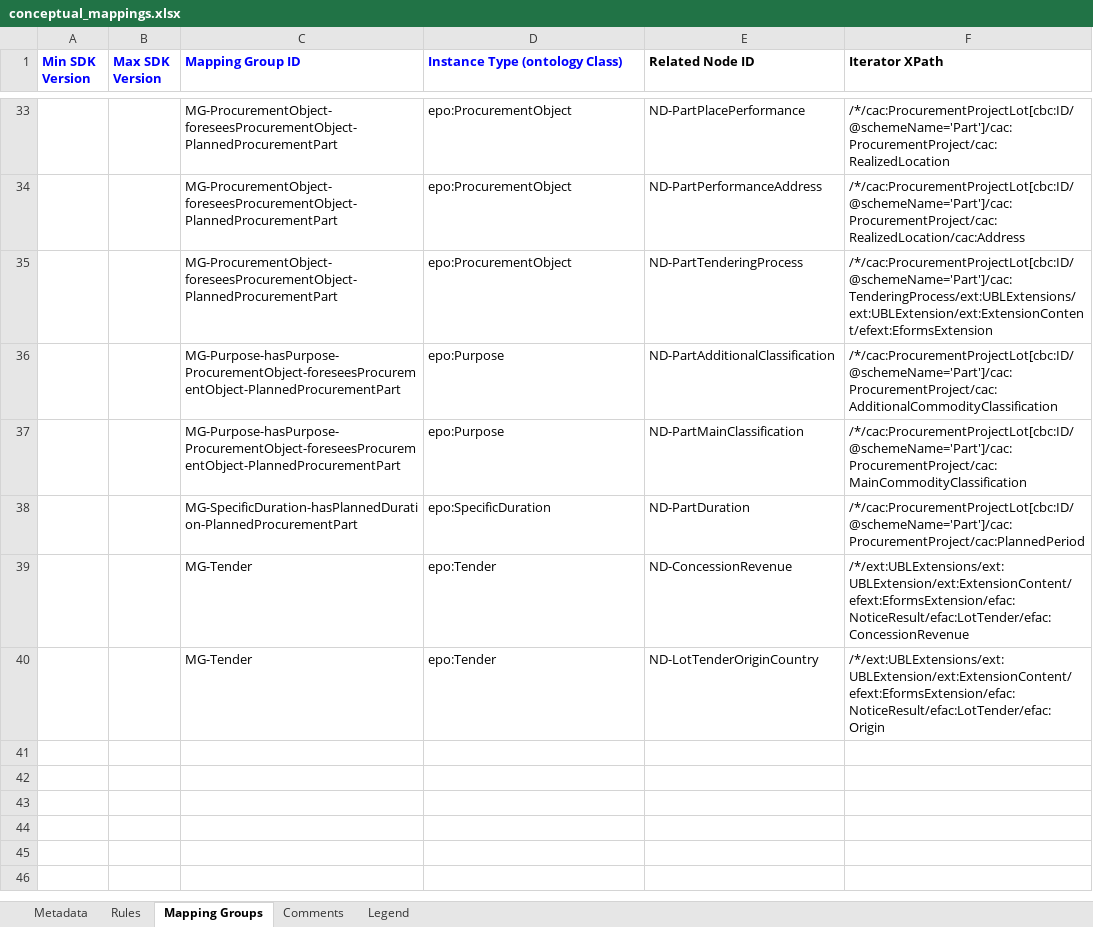
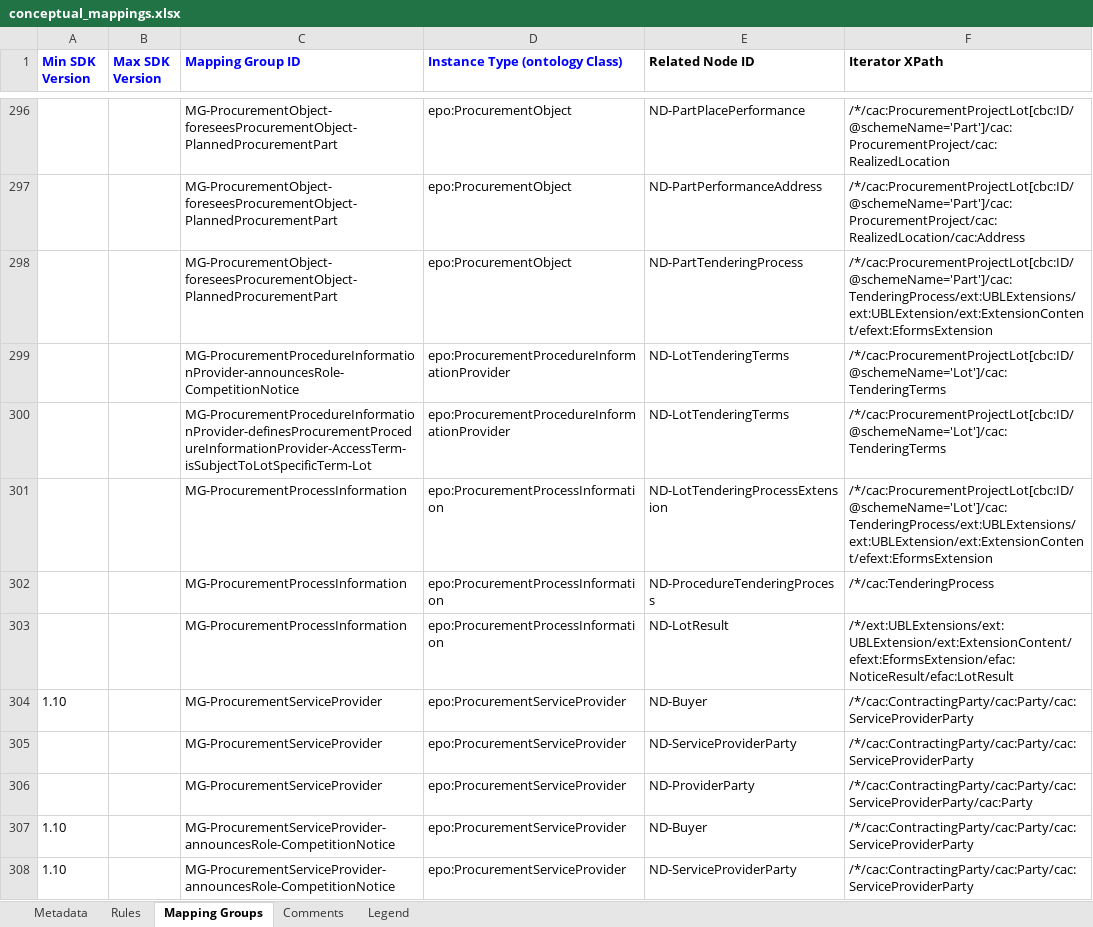
Before and after one commit to OP-TED/ted-rdf-mapping-eforms, an Excel workbook: mappings/package_can_v1.13/transformation/conceptual_mappings.xlsx, sheet Mapping Groups, drawn as a sheet; only a part is shown, gaps mark what is left out; the shorter side is filled out with more unchanged rows; values as stored, in another font and other column widths than the file's, no borders; charts and pictures not drawn; the diff covers the shown part only; the diff names each change by its address in the sheet, - before the commit and + after, or states it on an @@ line.

```diff
--- a/mappings/package_can_v1.13/transformation/conceptual_mappings.xlsx (sheet Mapping Groups)
+++ b/mappings/package_can_v1.13/transformation/conceptual_mappings.xlsx (sheet Mapping Groups)
+row 299:  |  | MG-ProcurementProcedureInformationProvider-announcesRole-CompetitionNotice | epo:ProcurementProcedureInformationProvider | ND-LotTenderingTerms | /*/cac:ProcurementProjectLot[cbc:ID/@schemeName='Lot']/cac:TenderingTerms
+row 300:  |  | MG-ProcurementProcedureInformationProvider-definesProcurementProcedureInformationProvider-AccessTerm-isSubjectToLotSpecificTerm-Lot | epo:ProcurementProcedureInformationProvider | ND-LotTenderingTerms | /*/cac:ProcurementProjectLot[cbc:ID/@schemeName='Lot']/cac:TenderingTerms
+row 301:  |  | MG-ProcurementProcessInformation | epo:ProcurementProcessInformation | ND-LotTenderingProcessExtension | /*/cac:ProcurementProjectLot[cbc:ID/@schemeName='Lot']/cac:TenderingProcess/ext:UBLExtensions/ext:UBLExtension/ext:ExtensionContent/efext:EformsExtension
+row 302:  |  | MG-ProcurementProcessInformation | epo:ProcurementProcessInformation | ND-ProcedureTenderingProcess | /*/cac:TenderingProcess
+row 303:  |  | MG-ProcurementProcessInformation | epo:ProcurementProcessInformation | ND-LotResult | /*/ext:UBLExtensions/ext:UBLExtension/ext:ExtensionContent/efext:EformsExtension/efac:NoticeResult/efac:LotResult
+row 304: 1.10 |  | MG-ProcurementServiceProvider | epo:ProcurementServiceProvider | ND-Buyer | /*/cac:ContractingParty/cac:Party/cac:ServiceProviderParty
+row 305:  |  | MG-ProcurementServiceProvider | epo:ProcurementServiceProvider | ND-ServiceProviderParty | /*/cac:ContractingParty/cac:Party/cac:ServiceProviderParty
+row 306:  |  | MG-ProcurementServiceProvider | epo:ProcurementServiceProvider | ND-ProviderParty | /*/cac:ContractingParty/cac:Party/cac:ServiceProviderParty/cac:Party
+row 307: 1.10 |  | MG-ProcurementServiceProvider-announcesRole-CompetitionNotice | epo:ProcurementServiceProvider | ND-Buyer | /*/cac:ContractingParty/cac:Party/cac:ServiceProviderParty
+row 308: 1.10 |  | MG-ProcurementServiceProvider-announcesRole-CompetitionNotice | epo:ProcurementServiceProvider | ND-ServiceProviderParty | /*/cac:ContractingParty/cac:Party/cac:ServiceProviderParty
```
Also changed, not shown: 333 added rows elsewhere in this sheet, sheet Rules, hidden cells, mappings/package_can_v1.10/transformation/conceptual_mappings.xlsx, mappings/package_cn_v1.10/transformation/conceptual_mappings.xlsx, 30 other files.
